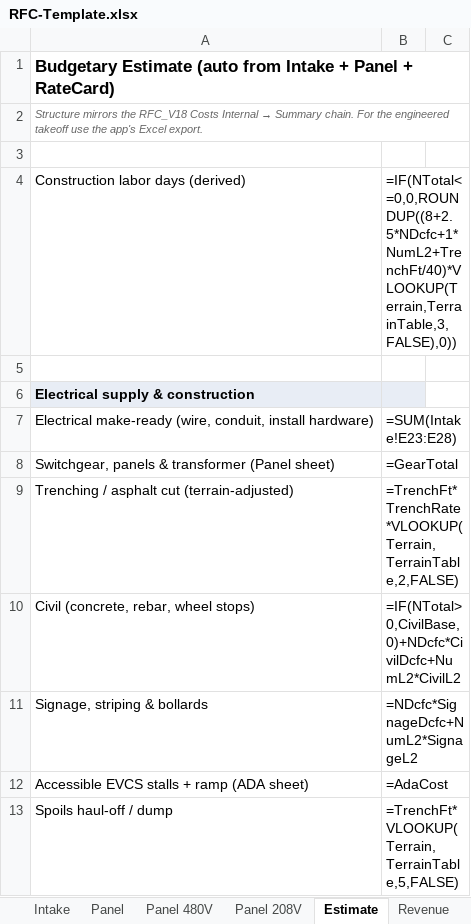
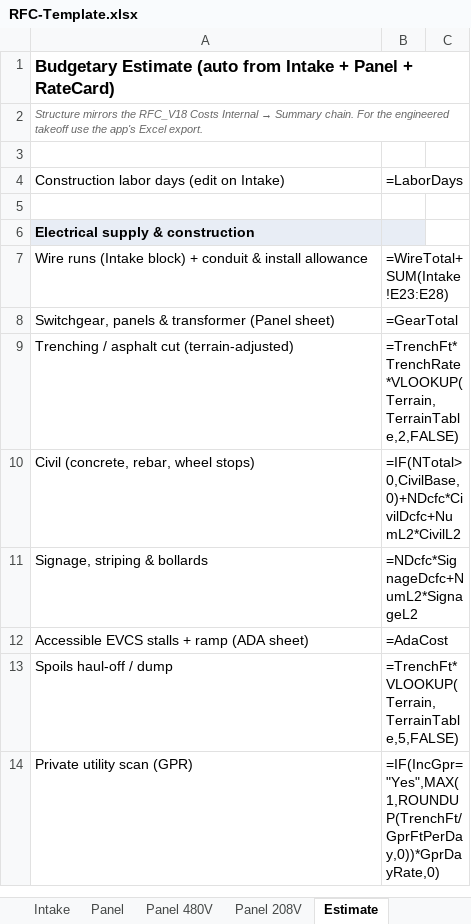
Before and after one commit to vatsal4545/rfc-estimator, an Excel workbook: templates/RFC-Template.xlsx, sheet Estimate, drawn as a sheet; only a part is shown; the shorter side is filled out with more unchanged rows; values as stored, in another font and other column widths than the file's, no borders; formulas without a stored value are shown as written; removed rows and columns are numbered as before the commit, all else as after; the diff names each change by its address in the sheet, - before the commit and + after, or states it on an @@ line.

```diff
--- a/templates/RFC-Template.xlsx (sheet Estimate)
+++ b/templates/RFC-Template.xlsx (sheet Estimate)
-row 4: Construction labor days (derived) | =IF(NTotal<=0,0,ROUNDUP((8+2.5*NDcfc+1*NumL2+TrenchFt/40)*VLOOKUP(Terrain,TerrainTable,3,FALSE),0))
+row 4: Construction labor days (edit on Intake) | =LaborDays
-row 7: Electrical make-ready (wire, conduit, install hardware) | =SUM(Intake!E23:E28)
+row 7: Wire runs (Intake block) + conduit & install allowance | =WireTotal+SUM(Intake!E23:E28)
```
Also changed, not shown: sheet RateCard, sheet Costs Internal, sheet Intake, sheet Instructions, other sheet tabs, 11 other files.
